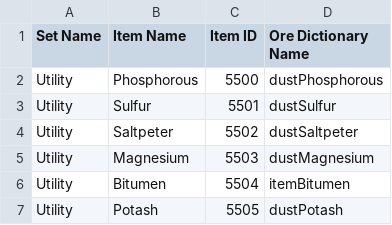
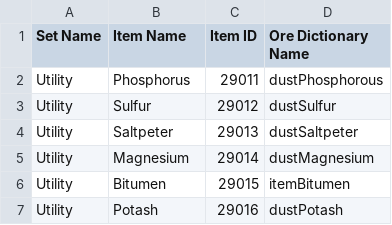
Before and after one commit to RebelKeithy/Metallurgy3, a CSV file: resources/Items.csv, drawn as a sheet.

```diff
--- a/resources/Items.csv
+++ b/resources/Items.csv
@@ -1,7 +1,7 @@
 Set Name,Item Name,Item ID,Ore Dictionary Name
-Utility,Phosphorous,5500,dustPhosphorous
-Utility,Sulfur,5501,dustSulfur
-Utility,Saltpeter,5502,dustSaltpeter
-Utility,Magnesium,5503,dustMagnesium
-Utility,Bitumen,5504,itemBitumen
-Utility,Potash,5505,dustPotash
+Utility,Phosphorus,29011,dustPhosphorous
+Utility,Sulfur,29012,dustSulfur
+Utility,Saltpeter,29013,dustSaltpeter
+Utility,Magnesium,29014,dustMagnesium
+Utility,Bitumen,29015,itemBitumen
+Utility,Potash,29016,dustPotash
```
Also changed, not shown: resources/spreadsheet.csv, 17 other files.
